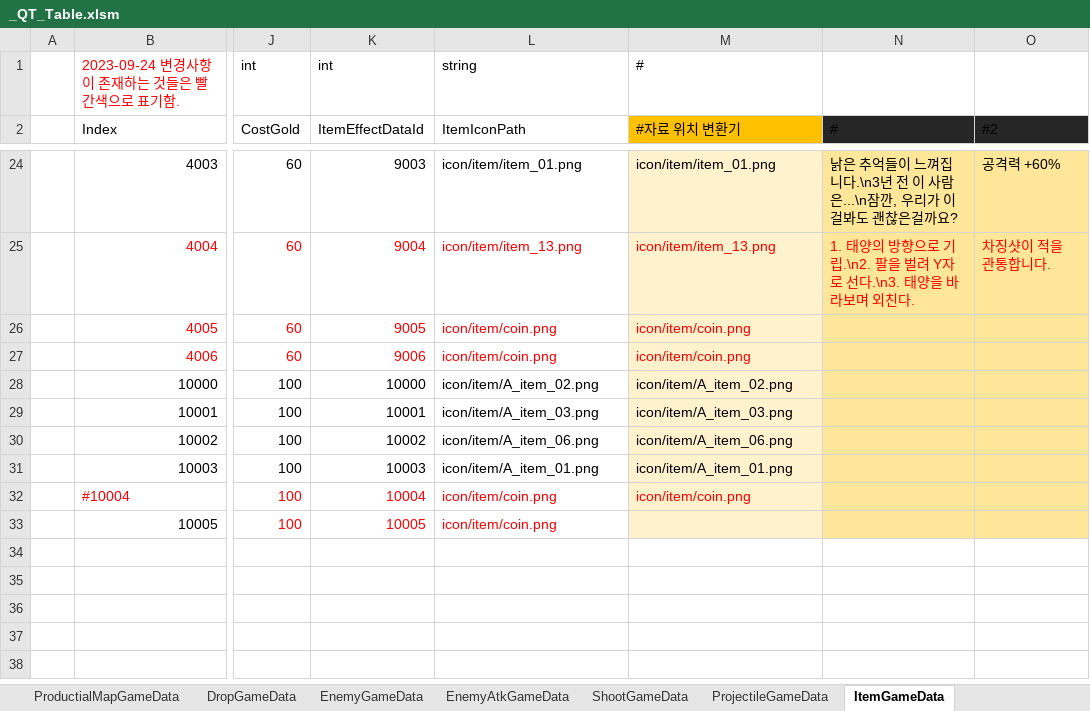
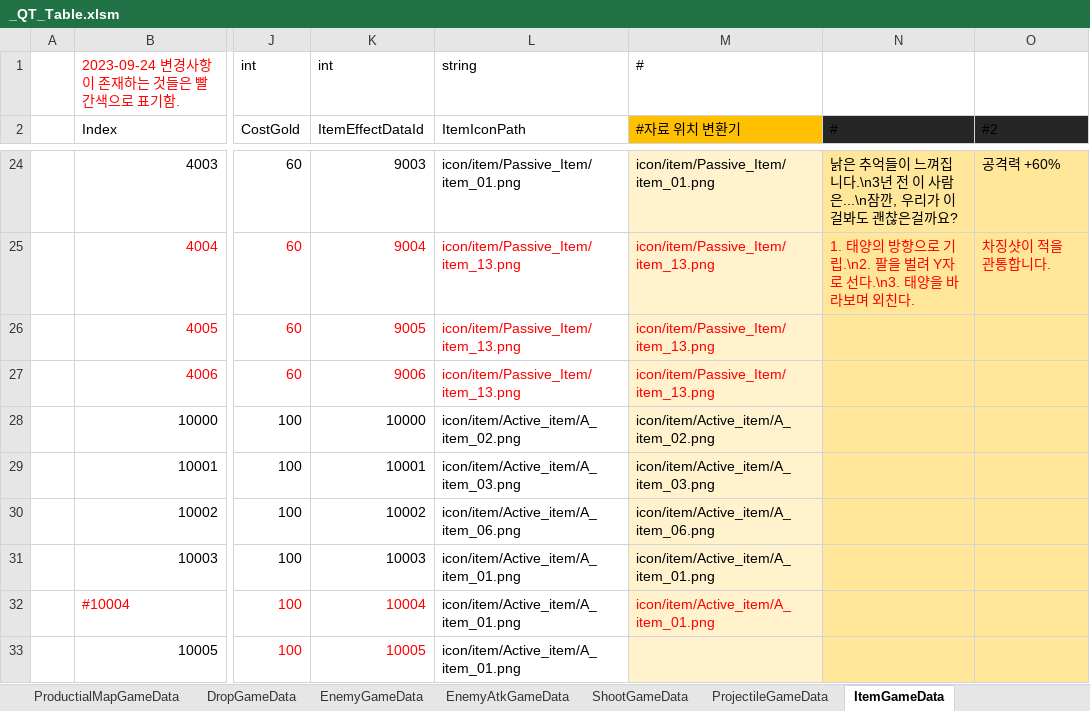
Before and after one commit to Cuty444/QT_Proto, an Excel workbook: _GameData/_QT_Table.xlsm, sheet ItemGameData, drawn as a sheet; only a part is shown, gaps mark what is left out; values as stored, in another font and other column widths than the file's, no borders; table styles not drawn; the diff covers the shown part only; the diff names each change by its address in the sheet, - before the commit and + after, or states it on an @@ line.

```diff
--- a/_GameData/_QT_Table.xlsm (sheet ItemGameData)
+++ b/_GameData/_QT_Table.xlsm (sheet ItemGameData)
-L24 (ItemIconPath): icon/item/item_01.png
+L24 (ItemIconPath): icon/item/Passive_Item/item_01.png
-M24 (#자료 위치 변환기): icon/item/item_01.png
+M24 (#자료 위치 변환기): icon/item/Passive_Item/item_01.png
-L25 (ItemIconPath): icon/item/item_13.png
+L25 (ItemIconPath): icon/item/Passive_Item/item_13.png
-M25 (#자료 위치 변환기): icon/item/item_13.png
+M25 (#자료 위치 변환기): icon/item/Passive_Item/item_13.png
-L26:L27 (ItemIconPath): icon/item/coin.png
+L26:L27 (ItemIconPath): icon/item/Passive_Item/item_13.png
-M26:M27 (#자료 위치 변환기): icon/item/coin.png
+M26:M27 (#자료 위치 변환기): icon/item/Passive_Item/item_13.png
-L28 (ItemIconPath): icon/item/A_item_02.png
+L28 (ItemIconPath): icon/item/Active_item/A_item_02.png
-M28 (#자료 위치 변환기): icon/item/A_item_02.png
+M28 (#자료 위치 변환기): icon/item/Active_item/A_item_02.png
-L29 (ItemIconPath): icon/item/A_item_03.png
+L29 (ItemIconPath): icon/item/Active_item/A_item_03.png
-M29 (#자료 위치 변환기): icon/item/A_item_03.png
+M29 (#자료 위치 변환기): icon/item/Active_item/A_item_03.png
-L30 (ItemIconPath): icon/item/A_item_06.png
+L30 (ItemIconPath): icon/item/Active_item/A_item_06.png
-M30 (#자료 위치 변환기): icon/item/A_item_06.png
+M30 (#자료 위치 변환기): icon/item/Active_item/A_item_06.png
-L31 (ItemIconPath): icon/item/A_item_01.png
+L31 (ItemIconPath): icon/item/Active_item/A_item_01.png
-M31 (#자료 위치 변환기): icon/item/A_item_01.png
+M31 (#자료 위치 변환기): icon/item/Active_item/A_item_01.png
-L32:L33 (ItemIconPath): icon/item/coin.png
+L32:L33 (ItemIconPath): icon/item/Active_item/A_item_01.png
-L32:L33 text colour: #FF0000
+L32:L33 text colour: black
-M32 (#자료 위치 변환기): icon/item/coin.png
+M32 (#자료 위치 변환기): icon/item/Active_item/A_item_01.png
```
Also changed, not shown: 32 edited cells elsewhere in this sheet, 1 other file.
